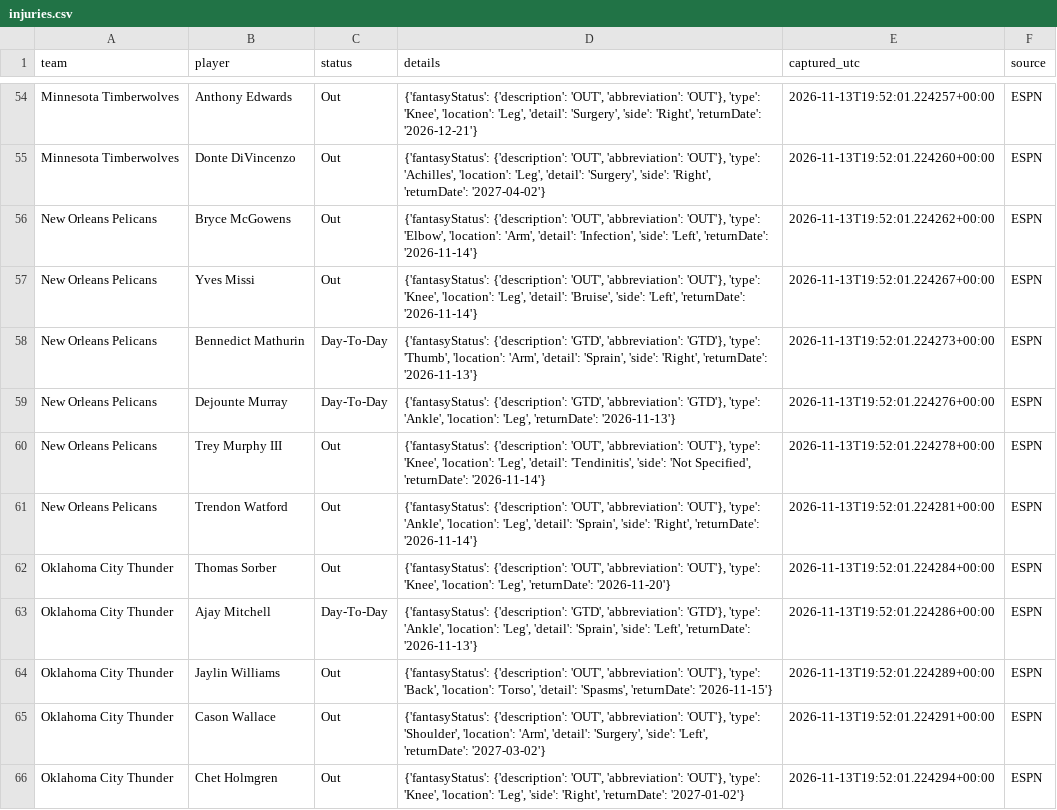
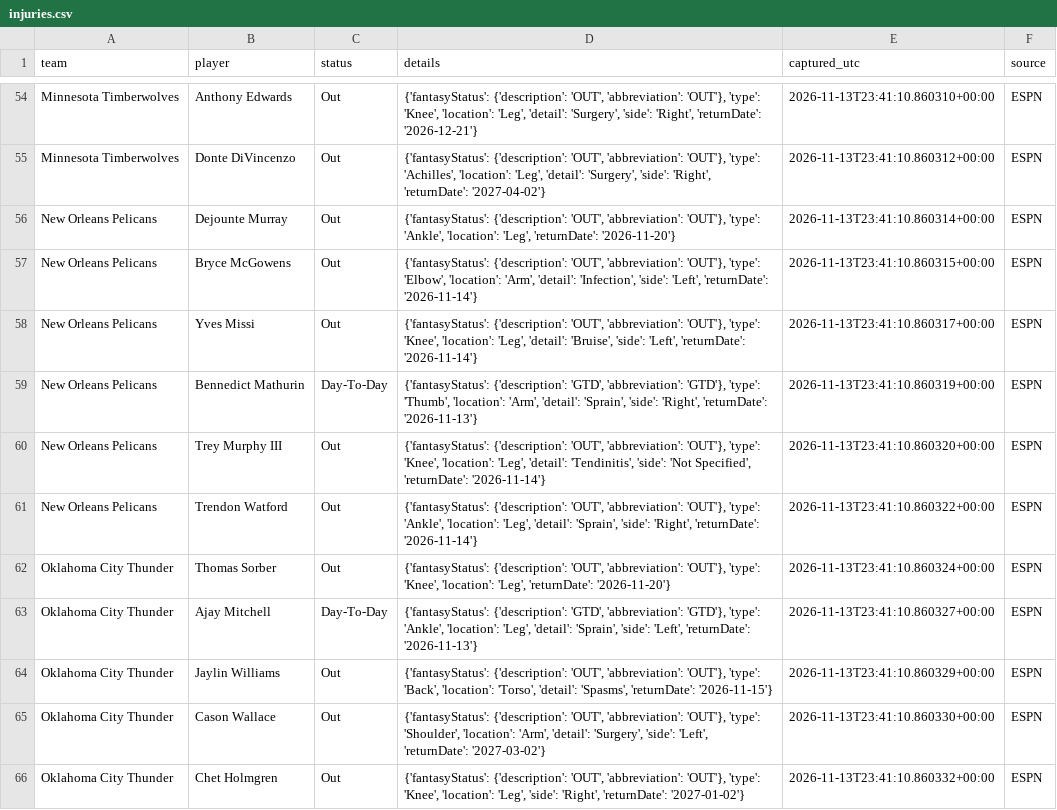
Before and after one commit to conny92-coder/Nba-edge, a CSV file: data/injuries.csv, drawn as a sheet; only a part is shown, gaps mark what is left out; removed rows and columns are numbered as before the commit, all else as after; the diff covers the shown part only; the diff names each change by its address in the sheet, - before the commit and + after, or states it on an @@ line.

```diff
--- a/data/injuries.csv
+++ b/data/injuries.csv
-E54 (captured_utc): 2026-11-13T19:52:01.224257+00:00
+E54 (captured_utc): 2026-11-13T23:41:10.860310+00:00
-E55 (captured_utc): 2026-11-13T19:52:01.224260+00:00
+E55 (captured_utc): 2026-11-13T23:41:10.860312+00:00
+row 56: New Orleans Pelicans | Dejounte Murray | Out | {'fantasyStatus': {'description': 'OUT', 'abbreviation': 'OUT'}, 'type': 'Ankle', 'location': 'Leg', 'returnDate': '2026-11-20'} | 2026-11-13T23:41:10.860314+00:00 | ESPN
-E57 (captured_utc): 2026-11-13T19:52:01.224262+00:00
+E57 (captured_utc): 2026-11-13T23:41:10.860315+00:00
-E58 (captured_utc): 2026-11-13T19:52:01.224267+00:00
+E58 (captured_utc): 2026-11-13T23:41:10.860317+00:00
-E59 (captured_utc): 2026-11-13T19:52:01.224273+00:00
+E59 (captured_utc): 2026-11-13T23:41:10.860319+00:00
-row 59: New Orleans Pelicans | Dejounte Murray | Day-To-Day | {'fantasyStatus': {'description': 'GTD', 'abbreviation': 'GTD'}, 'type': 'Ankle', 'location': 'Leg', 'returnDate': '2026-11-13'} | 2026-11-13T19:52:01.224276+00:00 | ESPN
-E60 (captured_utc): 2026-11-13T19:52:01.224278+00:00
+E60 (captured_utc): 2026-11-13T23:41:10.860320+00:00
-E61 (captured_utc): 2026-11-13T19:52:01.224281+00:00
+E61 (captured_utc): 2026-11-13T23:41:10.860322+00:00
-E62 (captured_utc): 2026-11-13T19:52:01.224284+00:00
+E62 (captured_utc): 2026-11-13T23:41:10.860324+00:00
-E63 (captured_utc): 2026-11-13T19:52:01.224286+00:00
+E63 (captured_utc): 2026-11-13T23:41:10.860327+00:00
-E64 (captured_utc): 2026-11-13T19:52:01.224289+00:00
+E64 (captured_utc): 2026-11-13T23:41:10.860329+00:00
-E65 (captured_utc): 2026-11-13T19:52:01.224291+00:00
+E65 (captured_utc): 2026-11-13T23:41:10.860330+00:00
-E66 (captured_utc): 2026-11-13T19:52:01.224294+00:00
+E66 (captured_utc): 2026-11-13T23:41:10.860332+00:00
```
Also changed, not shown: 5 added rows, 8 removed rows and 91 edited cells elsewhere in this file, 1 other file.
